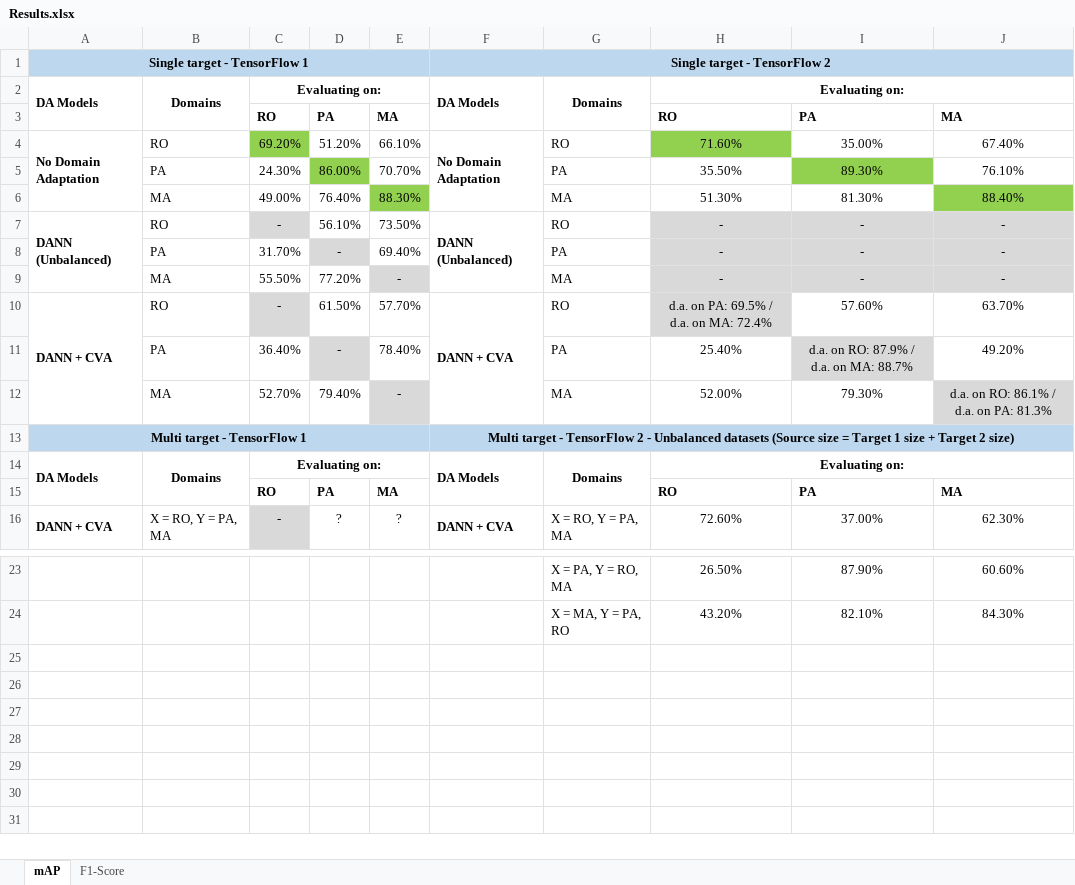
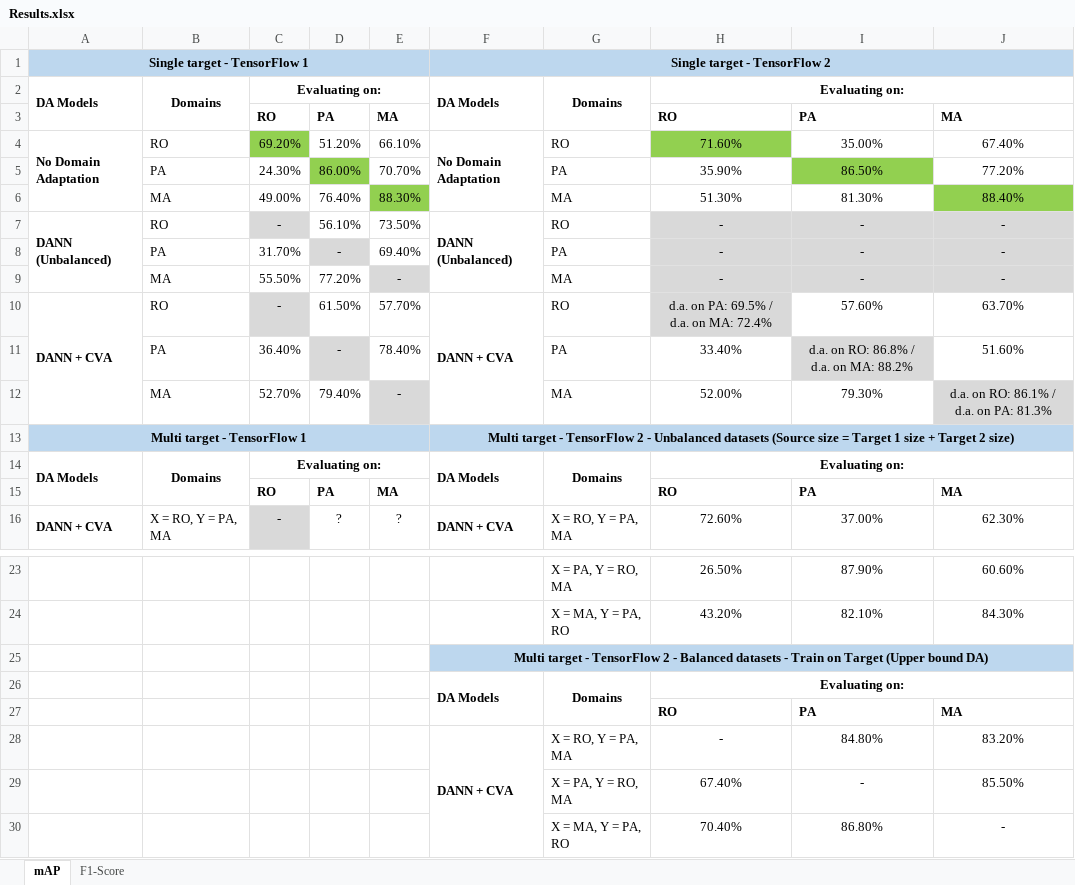
Before and after one commit to LPG-Uerj/FC-DANN_DA_For_CD_MultiTarget_TF2, an Excel workbook: Results/Results.xlsx, sheet mAP, drawn as a sheet; only a part is shown, gaps mark what is left out; values as stored, in another font and other column widths than the file's, no borders; the diff names each change by its address in the sheet, - before the commit and + after, or states it on an @@ line.

```diff
--- a/Results/Results.xlsx (sheet mAP)
+++ b/Results/Results.xlsx (sheet mAP)
-H5: 35.50%
+H5: 35.90%
-I5: 89.30%
+I5: 86.50%
-J5: 76.10%
+J5: 77.20%
-H11: 25.40%
+H11: 33.40%
-I11: d.a. on RO: 87.9% / d.a. on MA: 88.7%
+I11: d.a. on RO: 86.8% / d.a. on MA: 88.2%
-J11: 49.20%
+J11: 51.60%
+row 25:  |  |  |  |  | Multi target - TensorFlow 2 - Balanced datasets - Train on Target (Upper bound DA)
+row 26:  |  |  |  |  | DA Models | Domains | Evaluating on:
+row 27:  |  |  |  |  |  |  | RO | PA | MA
+row 28:  |  |  |  |  | DANN + CVA | X = RO, Y = PA, MA | - | 84.80% | 83.20%
+row 29:  |  |  |  |  |  | X = PA, Y = RO, MA | 67.40% | - | 85.50%
+row 30:  |  |  |  |  |  | X = MA, Y = PA, RO | 70.40% | 86.80% | -
```
Also changed, not shown: sheet F1-Score, 26 other files.
